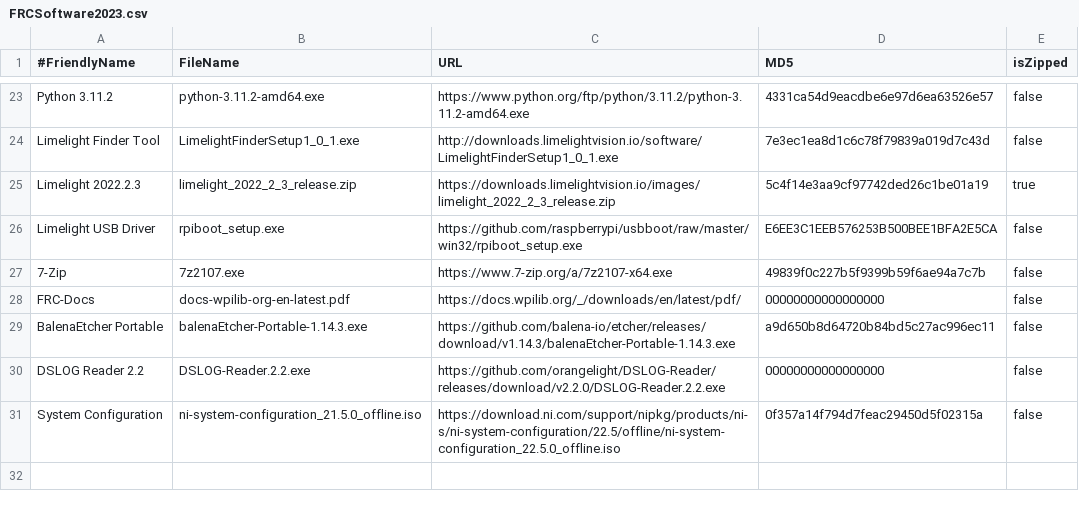
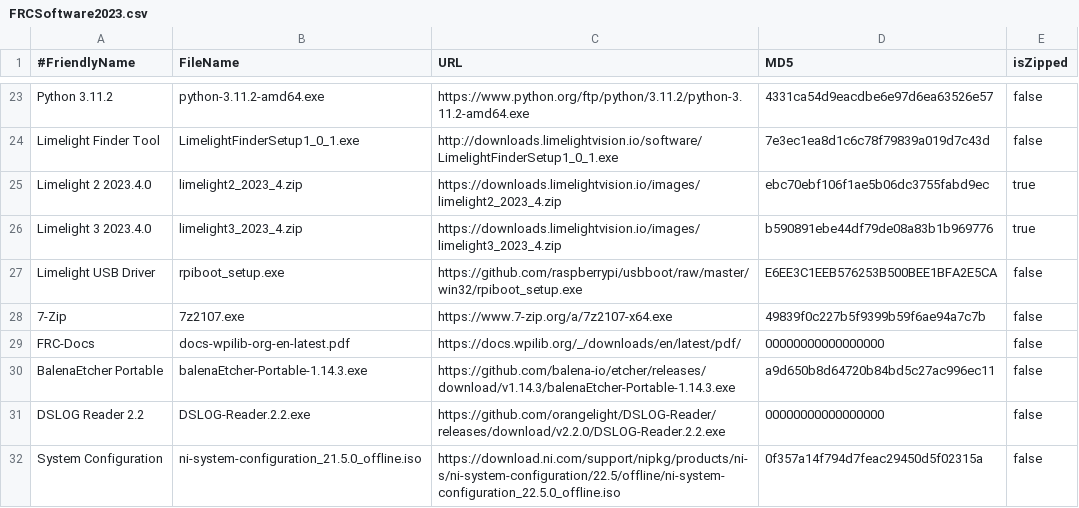
Before and after one commit to JamieSinn/CSA-USB-Tool, a CSV file: FRCSoftware2023.csv, drawn as a sheet; only a part is shown, gaps mark what is left out.

Commit message:
Update Limelight for 2023 (#80)
Add Limelight 3 link also.
Fixes #75

```diff
--- a/FRCSoftware2023.csv
+++ b/FRCSoftware2023.csv
@@ -24,3 +24,4 @@ Python 3.11.2,python-3.11.2-amd64.exe,https://www.python.org/ftp/python/3.11.2/p
 Limelight Finder Tool,LimelightFinderSetup1_0_1.exe,http://downloads.limelightvision.io/software/LimelightFinderSetup1_0_1.exe,7e3ec1ea8d1c6c78f79839a019d7c43d,false
-Limelight 2022.2.3,limelight_2022_2_3_release.zip,https://downloads.limelightvision.io/images/limelight_2022_2_3_release.zip,5c4f14e3aa9cf97742ded26c1be01a19,true
+Limelight 2 2023.4.0,limelight2_2023_4.zip,https://downloads.limelightvision.io/images/limelight2_2023_4.zip,ebc70ebf106f1ae5b06dc3755fabd9ec,true
+Limelight 3 2023.4.0,limelight3_2023_4.zip,https://downloads.limelightvision.io/images/limelight3_2023_4.zip,b590891ebe44df79de08a83b1b969776,true
 Limelight USB Driver,rpiboot_setup.exe,https://github.com/raspberrypi/usbboot/raw/master/win32/rpiboot_setup.exe,E6EE3C1EEB576253B500BEE1BFA2E5CA,false
```
